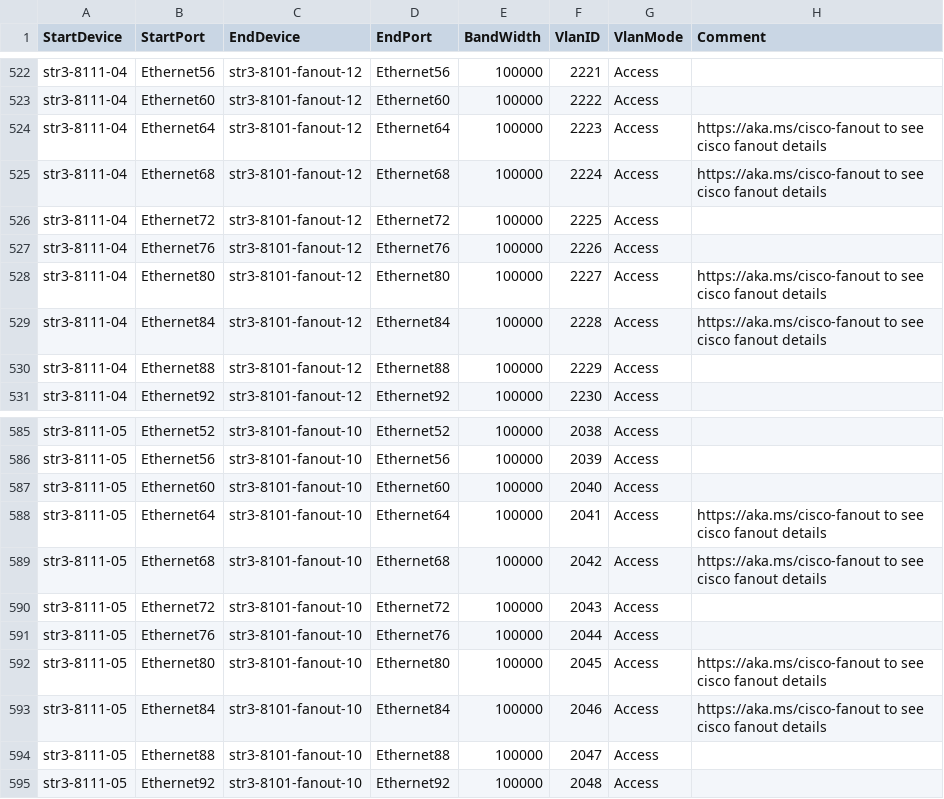
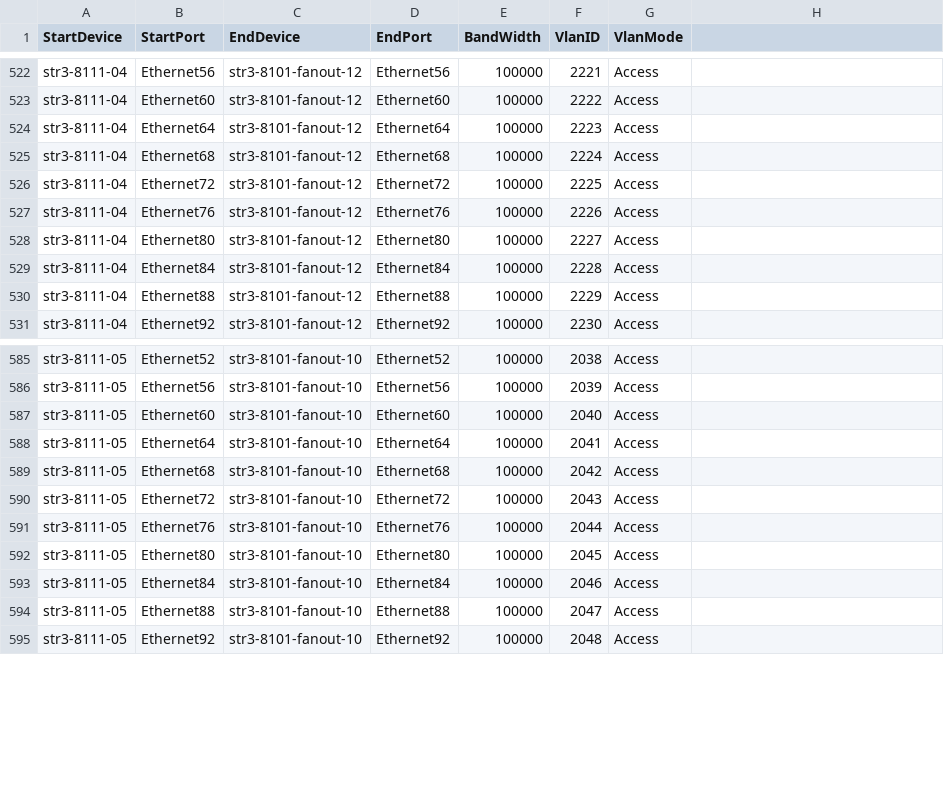
Before and after one commit to lolyu/sonic-mgmt, a CSV file: ansible/files/sonic_str3_links.csv, drawn as a sheet; only a part is shown, gaps mark what is left out; the diff names each change by its address in the sheet, - before the commit and + after, or states it on an @@ line.

Commit message:
Merged PR 4478: [Auto Created] Sync connection graph facts from internal to internal-202311
        Across different branches, the connection graph facts should remain consistent.
        However, as the code undergoes continuous updates, the disparities between connection graph facts files among different branches are becoming more pronounced, which divergence poses significant challenges for cherry-pick.
        To address these differences and reduce the time spent synchronizing branches, we can automate the creation of pull requests by running a pipeline.
        This pull request use the connection graph facts from the internal branch to overwrite other branches, thereby synchronizing the connection graph facts across different branches.

```diff
--- a/ansible/files/sonic_str3_links.csv
+++ b/ansible/files/sonic_str3_links.csv
-H1: Comment
+H1: (empty)
-H524:H525: https://aka.ms/cisco-fanout to see cisco fanout details
+H524:H525: (empty)
-H528:H529: https://aka.ms/cisco-fanout to see cisco fanout details
+H528:H529: (empty)
-H588:H589: https://aka.ms/cisco-fanout to see cisco fanout details
+H588:H589: (empty)
-H592:H593: https://aka.ms/cisco-fanout to see cisco fanout details
+H592:H593: (empty)
```
